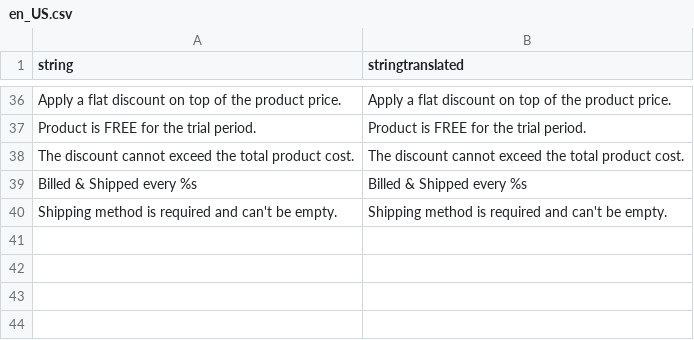
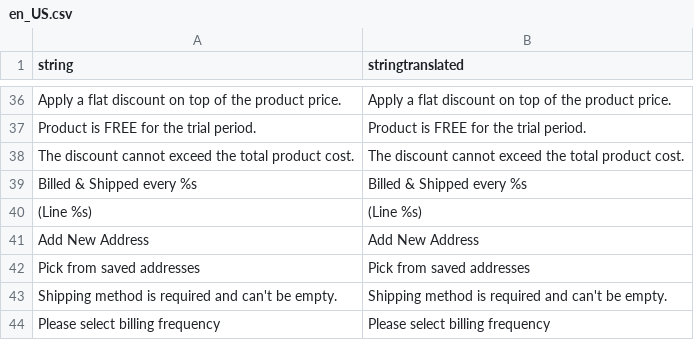
Before and after one commit to TechNWeb/TNW_Subscriptions, a CSV file: Subscriptions/i18n/en_US.csv, drawn as a sheet; only a part is shown, gaps mark what is left out; the diff names each change by its address in the sheet, - before the commit and + after, or states it on an @@ line.

Commit message:
SUB-110: Create admin part: Create Subscription: Step 3:Shipping Address blocks

```diff
--- a/Subscriptions/i18n/en_US.csv
+++ b/Subscriptions/i18n/en_US.csv
+row 40: (Line %s) | (Line %s)
+row 41: Add New Address | Add New Address
+row 42: Pick from saved addresses | Pick from saved addresses
+row 44: Please select billing frequency | Please select billing frequency
```
Also changed, not shown: 16 other files.
